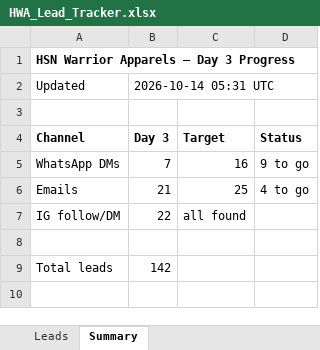
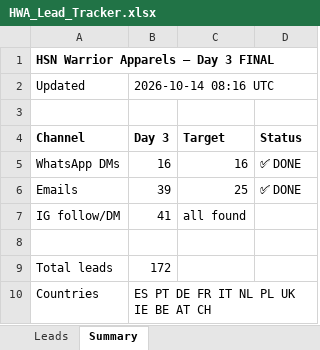
Before and after one commit to hsnwarriorapparel-dot/hsn-business, an Excel workbook: HWA_Lead_Tracker.xlsx, sheet Summary, drawn as a sheet; values as stored, in another font and other column widths than the file's, no borders; the diff names each change by its address in the sheet, - before the commit and + after, or states it on an @@ line.

```diff
--- a/HWA_Lead_Tracker.xlsx (sheet Summary)
+++ b/HWA_Lead_Tracker.xlsx (sheet Summary)
-A1 (Channel): HSN Warrior Apparels — Day 3 Progress
+A1 (Channel): HSN Warrior Apparels — Day 3 FINAL
-B2 (Day 3): 2026-10-14 05:31 UTC
+B2 (Day 3): 2026-10-14 08:16 UTC
-B5 (Day 3): 7
+B5 (Day 3): 16
-D5 (Status): 9 to go
+D5 (Status): ✅ DONE
-B6 (Day 3): 21
+B6 (Day 3): 39
-D6 (Status): 4 to go
+D6 (Status): ✅ DONE
-B7 (Day 3): 22
+B7 (Day 3): 41
-B9 (Day 3): 142
+B9 (Day 3): 172
+row 10: Countries | ES PT DE FR IT NL PL UK IE BE AT CH
```
Also changed, not shown: sheet Leads, 1 other file.
